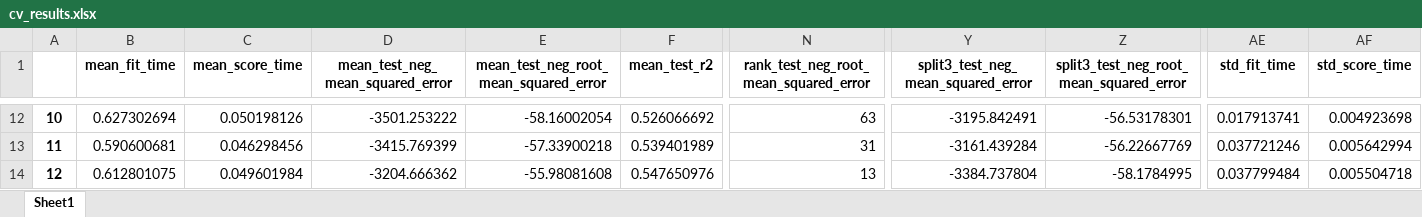
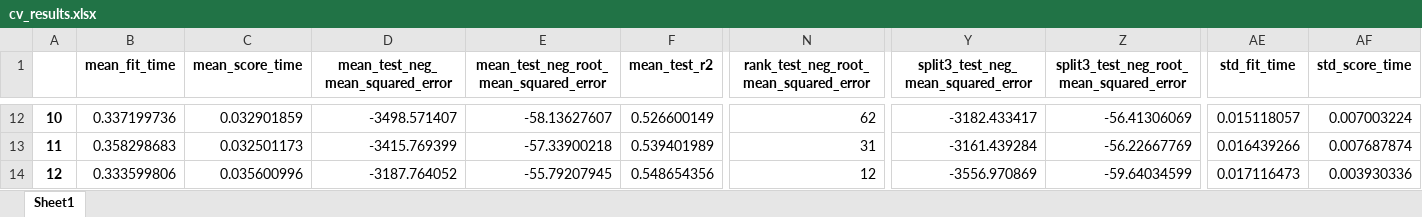
Before and after one commit to jtpgames/Automated-Estimator-Pipeline, an Excel workbook: src/regression_analysis/cv_results.xlsx, sheet Sheet1, drawn as a sheet; only a part is shown, gaps mark what is left out; values as stored, in another font and other column widths than the file's, no borders; the diff covers the shown part only; the diff names each change by its address in the sheet, - before the commit and + after, or states it on an @@ line.

```diff
--- a/src/regression_analysis/cv_results.xlsx (sheet Sheet1)
+++ b/src/regression_analysis/cv_results.xlsx (sheet Sheet1)
-B12 (mean_fit_time): 0.627302694
+B12 (mean_fit_time): 0.337199736
-C12 (mean_score_time): 0.050198126
+C12 (mean_score_time): 0.032901859
-D12 (mean_test_neg_mean_squared_error): -3501.253222
+D12 (mean_test_neg_mean_squared_error): -3498.571407
-E12: -58.16002054
+E12: -58.13627607
-F12 (mean_test_r2): 0.526066692
+F12 (mean_test_r2): 0.526600149
-N12: 63
+N12: 62
-Y12: -3195.842491
+Y12: -3182.433417
-Z12: -56.53178301
+Z12: -56.41306069
-AE12 (std_fit_time): 0.017913741
+AE12 (std_fit_time): 0.015118057
-AF12 (std_score_time): 0.004923698
+AF12 (std_score_time): 0.007003224
-B13 (mean_fit_time): 0.590600681
+B13 (mean_fit_time): 0.358298683
-C13 (mean_score_time): 0.046298456
+C13 (mean_score_time): 0.032501173
-AE13 (std_fit_time): 0.037721246
+AE13 (std_fit_time): 0.016439266
-AF13 (std_score_time): 0.005642994
+AF13 (std_score_time): 0.007687874
-B14 (mean_fit_time): 0.612801075
+B14 (mean_fit_time): 0.333599806
-C14 (mean_score_time): 0.049601984
+C14 (mean_score_time): 0.035600996
-D14 (mean_test_neg_mean_squared_error): -3204.666362
+D14 (mean_test_neg_mean_squared_error): -3187.764052
-E14: -55.98081608
+E14: -55.79207945
-F14 (mean_test_r2): 0.547650976
+F14 (mean_test_r2): 0.548654356
-N14: 13
+N14: 12
-Y14: -3384.737804
+Y14: -3556.970869
-Z14: -58.1784995
+Z14: -59.64034599
-AE14 (std_fit_time): 0.037799484
+AE14 (std_fit_time): 0.017116473
-AF14 (std_score_time): 0.005504718
+AF14 (std_score_time): 0.003930336
```
Also changed, not shown: 810 edited cells elsewhere in this sheet, 1 other file.
